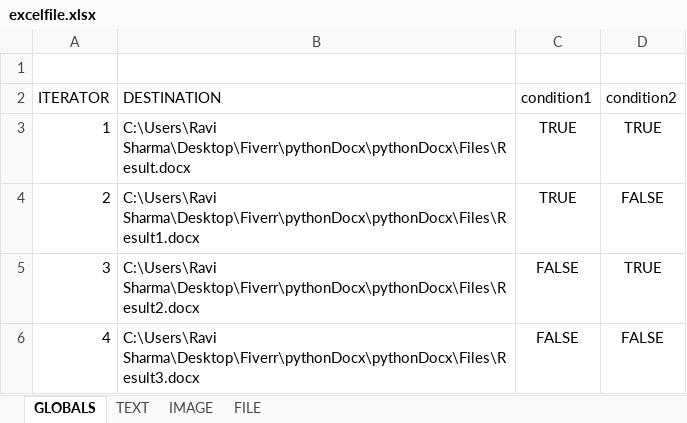
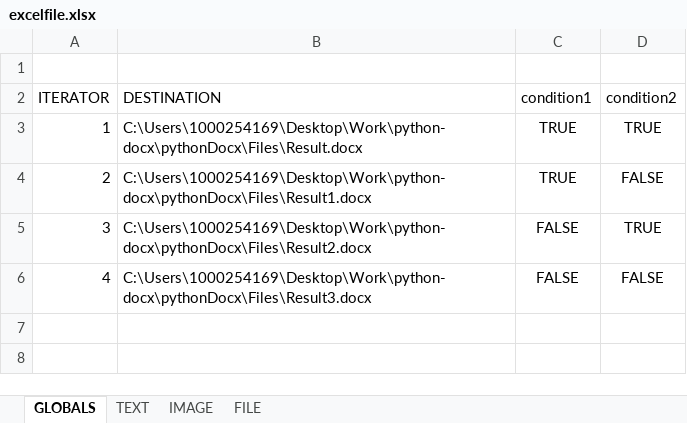
Before and after one commit to crav710/pythonDocx, an Excel workbook: Files/excelfile.xlsx, sheet GLOBALS, drawn as a sheet; values as stored, in another font and other column widths than the file's, no borders; the diff names each change by its address in the sheet, - before the commit and + after, or states it on an @@ line.

```diff
--- a/Files/excelfile.xlsx (sheet GLOBALS)
+++ b/Files/excelfile.xlsx (sheet GLOBALS)
-B3 (DESTINATION): C:\Users\Ravi Sharma\Desktop\Fiverr\pythonDocx\pythonDocx\Files\Result.docx
+B3 (DESTINATION): C:\Users\1000254169\Desktop\Work\python-docx\pythonDocx\Files\Result.docx
-B4 (DESTINATION): C:\Users\Ravi Sharma\Desktop\Fiverr\pythonDocx\pythonDocx\Files\Result1.docx
+B4 (DESTINATION): C:\Users\1000254169\Desktop\Work\python-docx\pythonDocx\Files\Result1.docx
-B5 (DESTINATION): C:\Users\Ravi Sharma\Desktop\Fiverr\pythonDocx\pythonDocx\Files\Result2.docx
+B5 (DESTINATION): C:\Users\1000254169\Desktop\Work\python-docx\pythonDocx\Files\Result2.docx
-B6 (DESTINATION): C:\Users\Ravi Sharma\Desktop\Fiverr\pythonDocx\pythonDocx\Files\Result3.docx
+B6 (DESTINATION): C:\Users\1000254169\Desktop\Work\python-docx\pythonDocx\Files\Result3.docx
```
Also changed, not shown: sheet FILE, sheet IMAGE, 12 other files.
